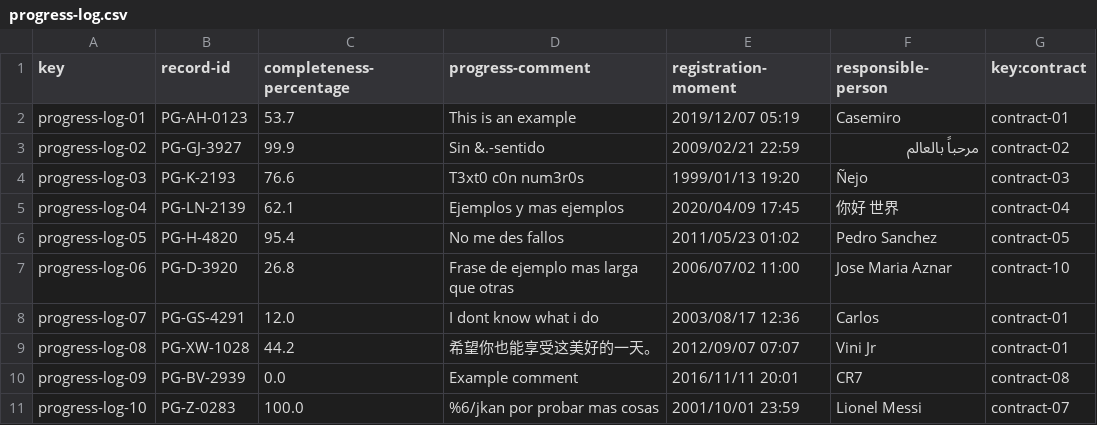
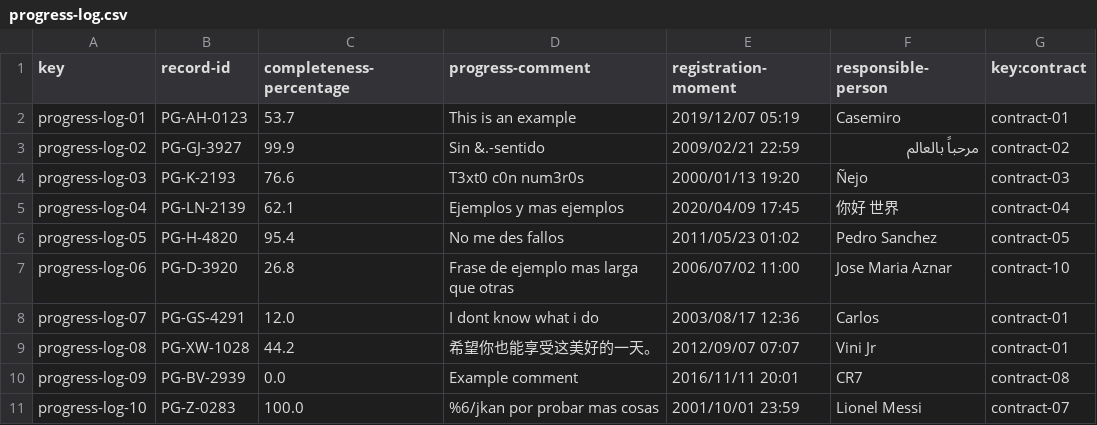
Before and after one commit to yesgarfue/Acme-SF-D04, a CSV file: src/main/webapp/WEB-INF/resources/sample-data/progress-log.csv, drawn as a sheet.

```diff
--- a/src/main/webapp/WEB-INF/resources/sample-data/progress-log.csv
+++ b/src/main/webapp/WEB-INF/resources/sample-data/progress-log.csv
@@ -3,3 +3,3 @@ progress-log-01,PG-AH-0123,53.7,This is an example,2019/12/07 05:19,Casemiro,con
 progress-log-02,PG-GJ-3927,99.9,Sin &.-sentido,2009/02/21 22:59,مرحباً بالعالم,contract-02
-progress-log-03,PG-K-2193,76.6,T3xt0 c0n num3r0s,1999/01/13 19:20,Ñejo,contract-03
+progress-log-03,PG-K-2193,76.6,T3xt0 c0n num3r0s,2000/01/13 19:20,Ñejo,contract-03
 progress-log-04,PG-LN-2139,62.1,Ejemplos y mas ejemplos,2020/04/09 17:45,你好 世界,contract-04
```
Also changed, not shown: src/main/webapp/WEB-INF/resources/sample-data/contract.csv, src/main/webapp/WEB-INF/resources/sample-data/objective.csv.
